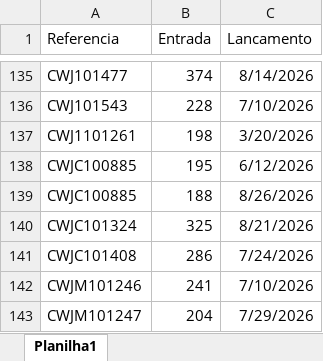
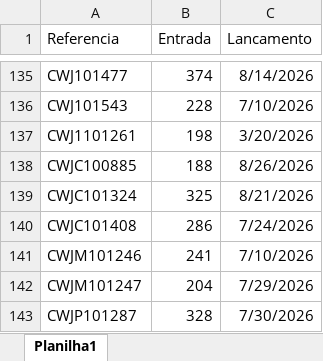
Before and after one commit to mbbueno5/er-assets, an Excel workbook: entradas/Entradas.xlsx, sheet Planilha1, drawn as a sheet; only a part is shown, gaps mark what is left out; the shorter side is filled out with more unchanged rows; values as stored, in another font and other column widths than the file's, no borders; the diff names each change by its address in the sheet, - before the commit and + after, or states it on an @@ line.

Commit message:
Add files via upload

```diff
--- a/entradas/Entradas.xlsx (sheet Planilha1)
+++ b/entradas/Entradas.xlsx (sheet Planilha1)
-row 138: CWJC100885 | 195 | 6/12/2026
```
